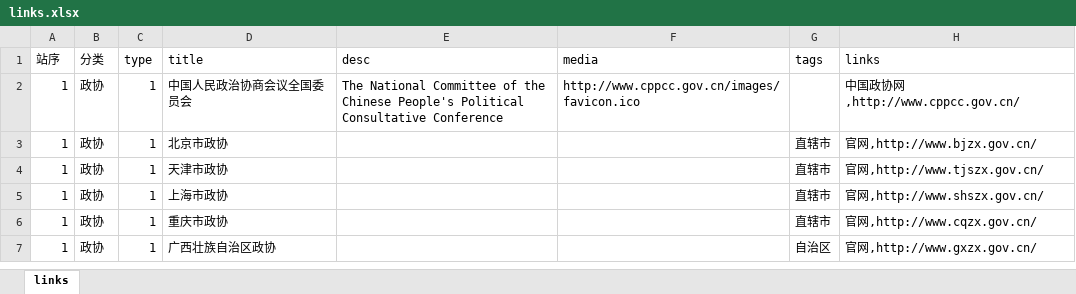
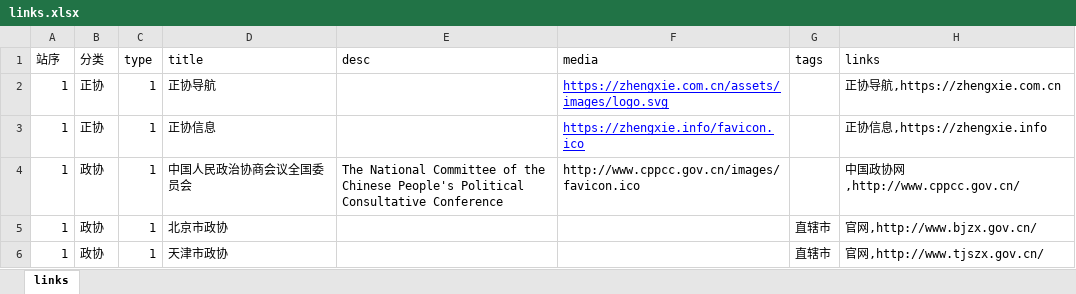
Before and after one commit to seymour-zx/zhengxie.com.cn, an Excel workbook: assets/xlsx/links.xlsx, sheet links, drawn as a sheet; only a part is shown; the shorter side is filled out with more unchanged rows; values as stored, in another font and other column widths than the file's, no borders; the diff names each change by its address in the sheet, - before the commit and + after, or states it on an @@ line.

```diff
--- a/assets/xlsx/links.xlsx (sheet links)
+++ b/assets/xlsx/links.xlsx (sheet links)
+row 2: 1 | 正协 | 1 | 正协导航 |  | https://zhengxie.com.cn/assets/images/logo.svg |  | 正协导航,https://zhengxie.com.cn
+row 3: 1 | 正协 | 1 | 正协信息 |  | https://zhengxie.info/favicon.ico |  | 正协信息,https://zhengxie.info
```
Also changed, not shown: 12 other files.
